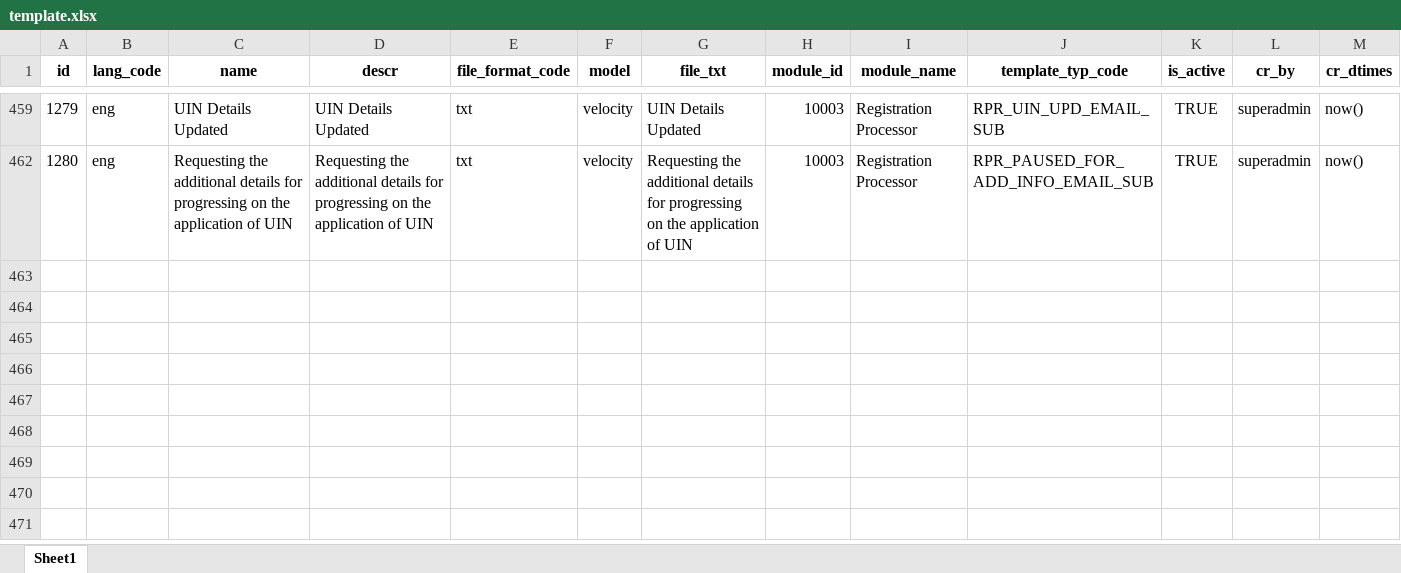
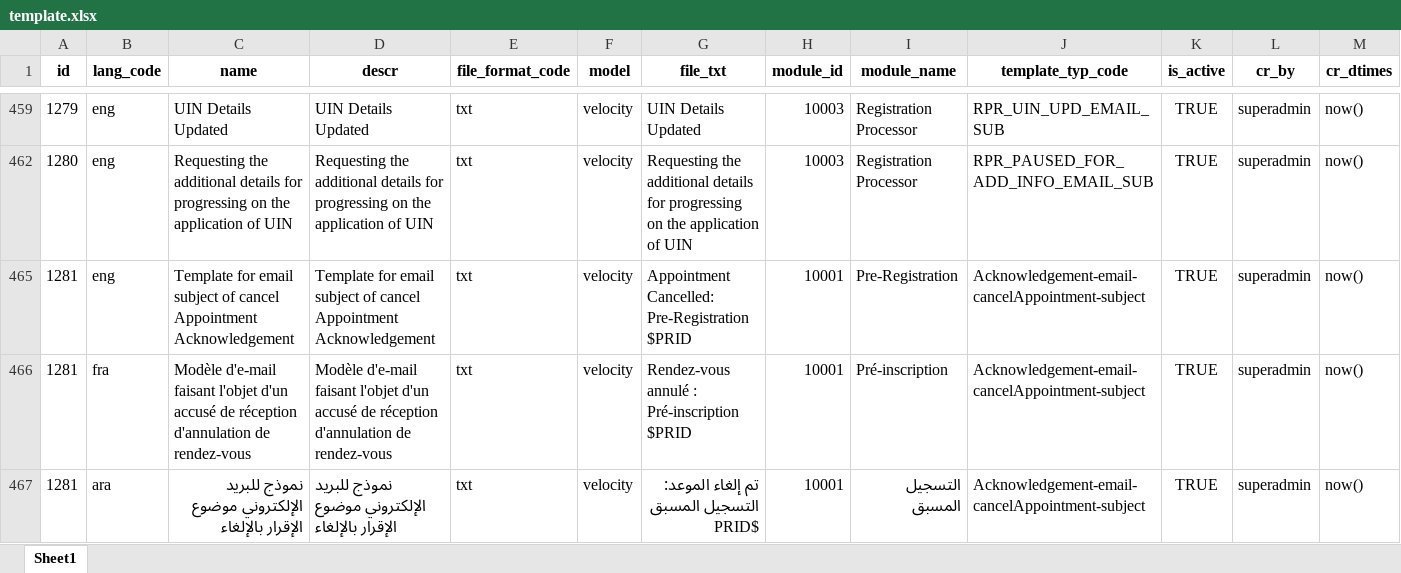
Before and after one commit to zpass-tech-team/mosip-data, an Excel workbook: mosip_master/xlsx/template.xlsx, sheet Sheet1, drawn as a sheet; only a part is shown, gaps mark what is left out; values as stored, in another font and other column widths than the file's, no borders; the diff names each change by its address in the sheet, - before the commit and + after, or states it on an @@ line.

Commit message:
[MOSIP-18192] Added new Template for Cancel Appointment Email Subject

```diff
--- a/mosip_master/xlsx/template.xlsx (sheet Sheet1)
+++ b/mosip_master/xlsx/template.xlsx (sheet Sheet1)
+row 465: 1281 | eng | Template for email subject of cancel Appointment Acknowledgement | Template for email subject of cancel Appointment Acknowledgement | txt | velocity | Appointment Cancelled: Pre-Registration $PRID | 10001 | Pre-Registration | Acknowledgement-email-cancelAppointment-subject | TRUE | superadmin | now()
+row 466: 1281 | fra | Modèle d'e-mail faisant l'objet d'un accusé de réception d'annulation de rendez-vous | Modèle d'e-mail faisant l'objet d'un accusé de réception d'annulation de rendez-vous | txt | velocity | Rendez-vous annulé : Pré-inscription $PRID | 10001 | Pré-inscription | Acknowledgement-email-cancelAppointment-subject | TRUE | superadmin | now()
+row 467: 1281 | ara | نموذج للبريد الإلكتروني موضوع الإقرار بالإلغاء | نموذج للبريد الإلكتروني موضوع الإقرار بالإلغاء | txt | velocity | تم إلغاء الموعد: التسجيل المسبق PRID$ | 10001 | التسجيل المسبق | Acknowledgement-email-cancelAppointment-subject | TRUE | superadmin | now()
```
Also changed, not shown: mosip_master/xlsx/template_type.xlsx.
